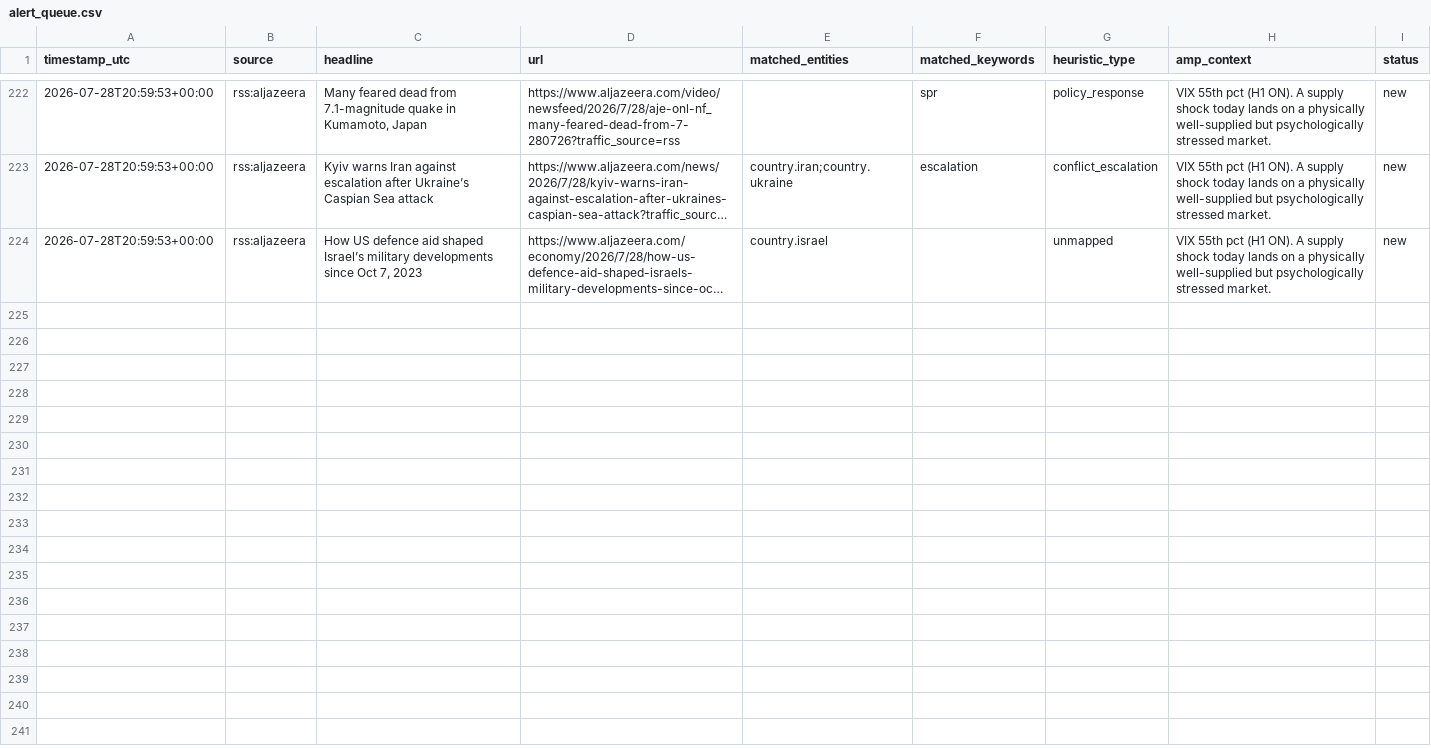
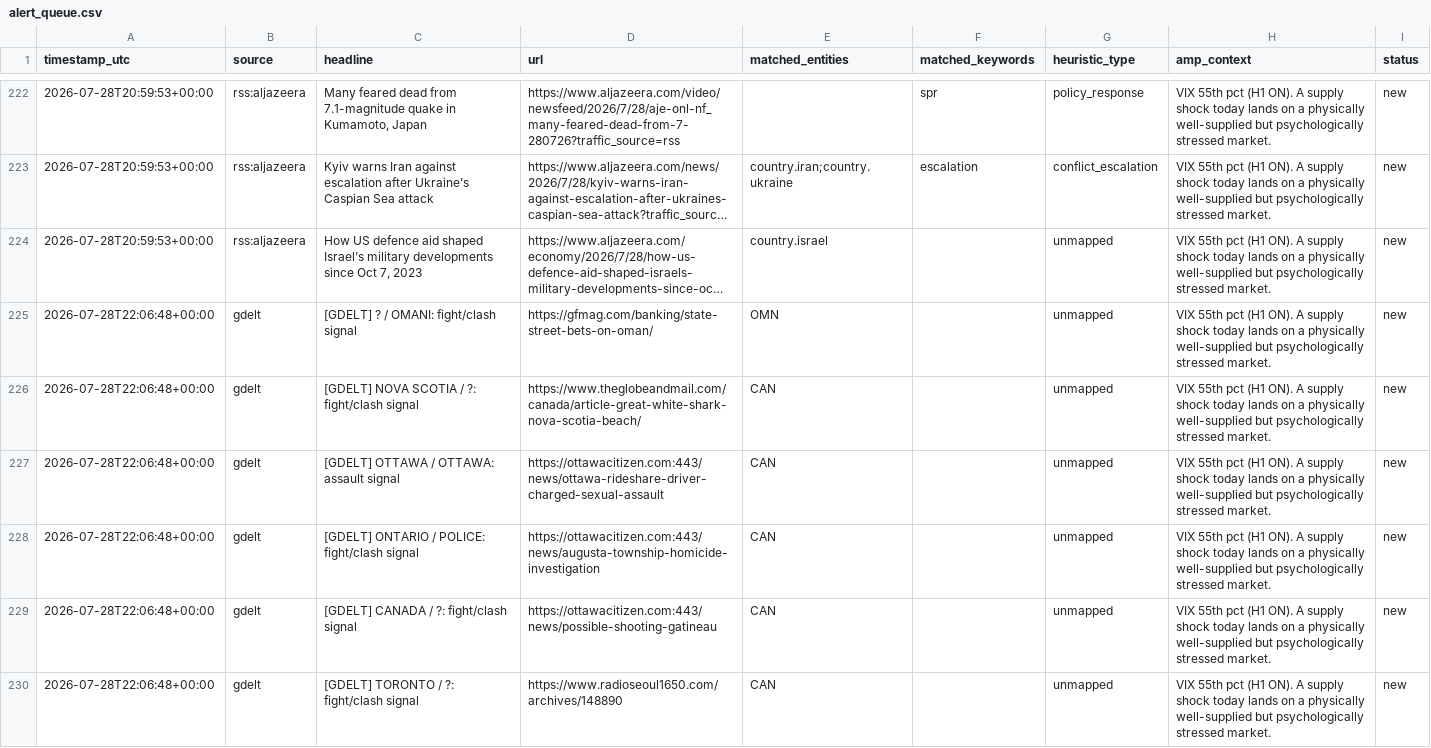
Before and after one commit to josephdelany/ripple-engine, a CSV file: data/alert_queue.csv, drawn as a sheet; only a part is shown, gaps mark what is left out; long unchanged cells end in …; the diff covers the shown part only; the diff names each change by its address in the sheet, - before the commit and + after, or states it on an @@ line.

```diff
--- a/data/alert_queue.csv
+++ b/data/alert_queue.csv
+row 225: 2026-07-28T22:06:48+00:00 | gdelt | [GDELT] ? / OMANI: fight/clash signal | https://gfmag.com/banking/state-street-bets-on-oman/ | OMN |  | unmapped | VIX 55th pct (H1 ON). A supply shock today lands on a physically well-supplied but psychologically stressed market. | new
+row 226: 2026-07-28T22:06:48+00:00 | gdelt | [GDELT] NOVA SCOTIA / ?: fight/clash signal | https://www.theglobeandmail.com/canada/article-great-white-shark-nova-scotia-beach/ | CAN |  | unmapped | VIX 55th pct (H1 ON). A supply shock today lands on a physically well-supplied but psychologically stressed market. | new
+row 227: 2026-07-28T22:06:48+00:00 | gdelt | [GDELT] OTTAWA / OTTAWA: assault signal | https://ottawacitizen.com:443/news/ottawa-rideshare-driver-charged-sexual-assault | CAN |  | unmapped | VIX 55th pct (H1 ON). A supply shock today lands on a physically well-supplied but psychologically stressed market. | new
+row 228: 2026-07-28T22:06:48+00:00 | gdelt | [GDELT] ONTARIO / POLICE: fight/clash signal | https://ottawacitizen.com:443/news/augusta-township-homicide-investigation | CAN |  | unmapped | VIX 55th pct (H1 ON). A supply shock today lands on a physically well-supplied but psychologically stressed market. | new
+row 229: 2026-07-28T22:06:48+00:00 | gdelt | [GDELT] CANADA / ?: fight/clash signal | https://ottawacitizen.com:443/news/possible-shooting-gatineau | CAN |  | unmapped | VIX 55th pct (H1 ON). A supply shock today lands on a physically well-supplied but psychologically stressed market. | new
+row 230: 2026-07-28T22:06:48+00:00 | gdelt | [GDELT] TORONTO / ?: fight/clash signal | https://www.radioseoul1650.com/archives/148890 | CAN |  | unmapped | VIX 55th pct (H1 ON). A supply shock today lands on a physically well-supplied but psychologically stressed market. | new
```
Also changed, not shown: 6 added rows elsewhere in this file, data/state/situation_log.csv, 1 other file.
